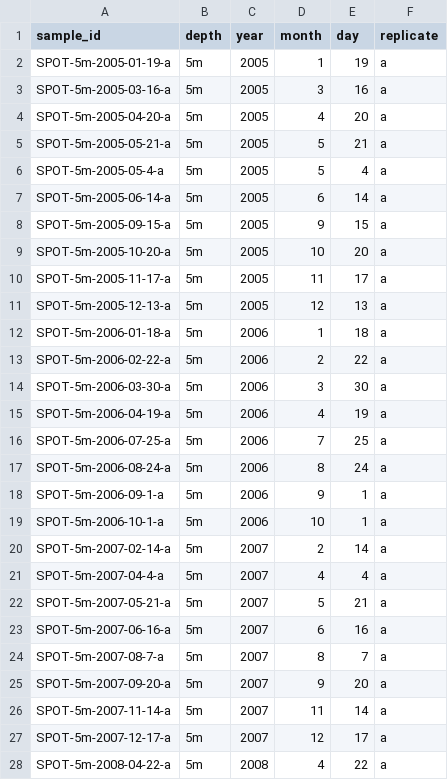
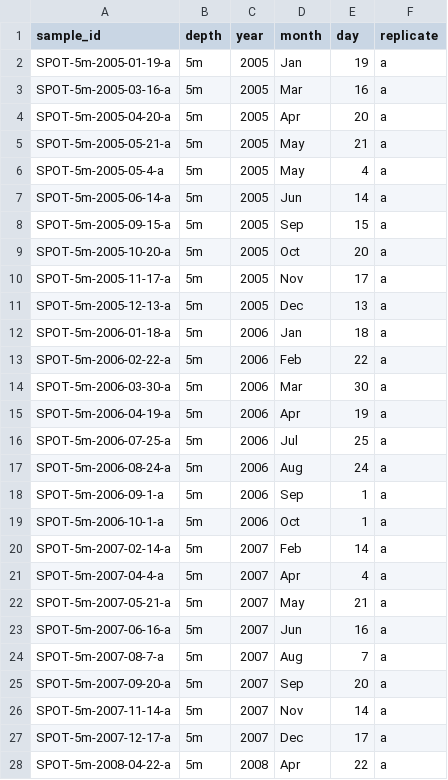
Before and after one commit to EricRaes/Time-series-Analyses, a CSV file: Data_files/SPOTS-5m_metadata.csv, drawn as a sheet; only a part is shown; the diff covers the shown part only.

Commit message:
Modifs to SPOTS metadata & ran analysis with SPOTS_version.R

```diff
--- a/Data_files/SPOTS-5m_metadata.csv
+++ b/Data_files/SPOTS-5m_metadata.csv
@@ -1,28 +1,28 @@
 sample_id,depth,year,month,day,replicate
-SPOT-5m-2005-01-19-a,5m,2005,1,19,a
-SPOT-5m-2005-03-16-a,5m,2005,3,16,a
-SPOT-5m-2005-04-20-a,5m,2005,4,20,a
-SPOT-5m-2005-05-21-a,5m,2005,5,21,a
-SPOT-5m-2005-05-4-a,5m,2005,5,4,a
-SPOT-5m-2005-06-14-a,5m,2005,6,14,a
-SPOT-5m-2005-09-15-a,5m,2005,9,15,a
-SPOT-5m-2005-10-20-a,5m,2005,10,20,a
-SPOT-5m-2005-11-17-a,5m,2005,11,17,a
-SPOT-5m-2005-12-13-a,5m,2005,12,13,a
-SPOT-5m-2006-01-18-a,5m,2006,1,18,a
-SPOT-5m-2006-02-22-a,5m,2006,2,22,a
-SPOT-5m-2006-03-30-a,5m,2006,3,30,a
-SPOT-5m-2006-04-19-a,5m,2006,4,19,a
-SPOT-5m-2006-07-25-a,5m,2006,7,25,a
-SPOT-5m-2006-08-24-a,5m,2006,8,24,a
-SPOT-5m-2006-09-1-a,5m,2006,9,1,a
-SPOT-5m-2006-10-1-a,5m,2006,10,1,a
-SPOT-5m-2007-02-14-a,5m,2007,2,14,a
-SPOT-5m-2007-04-4-a,5m,2007,4,4,a
-SPOT-5m-2007-05-21-a,5m,2007,5,21,a
-SPOT-5m-2007-06-16-a,5m,2007,6,16,a
-SPOT-5m-2007-08-7-a,5m,2007,8,7,a
-SPOT-5m-2007-09-20-a,5m,2007,9,20,a
-SPOT-5m-2007-11-14-a,5m,2007,11,14,a
-SPOT-5m-2007-12-17-a,5m,2007,12,17,a
-SPOT-5m-2008-04-22-a,5m,2008,4,22,a
+SPOT-5m-2005-01-19-a,5m,2005,Jan,19,a
+SPOT-5m-2005-03-16-a,5m,2005,Mar,16,a
+SPOT-5m-2005-04-20-a,5m,2005,Apr,20,a
+SPOT-5m-2005-05-21-a,5m,2005,May,21,a
+SPOT-5m-2005-05-4-a,5m,2005,May,4,a
+SPOT-5m-2005-06-14-a,5m,2005,Jun,14,a
+SPOT-5m-2005-09-15-a,5m,2005,Sep,15,a
+SPOT-5m-2005-10-20-a,5m,2005,Oct,20,a
+SPOT-5m-2005-11-17-a,5m,2005,Nov,17,a
+SPOT-5m-2005-12-13-a,5m,2005,Dec,13,a
+SPOT-5m-2006-01-18-a,5m,2006,Jan,18,a
+SPOT-5m-2006-02-22-a,5m,2006,Feb,22,a
+SPOT-5m-2006-03-30-a,5m,2006,Mar,30,a
+SPOT-5m-2006-04-19-a,5m,2006,Apr,19,a
+SPOT-5m-2006-07-25-a,5m,2006,Jul,25,a
+SPOT-5m-2006-08-24-a,5m,2006,Aug,24,a
+SPOT-5m-2006-09-1-a,5m,2006,Sep,1,a
+SPOT-5m-2006-10-1-a,5m,2006,Oct,1,a
+SPOT-5m-2007-02-14-a,5m,2007,Feb,14,a
+SPOT-5m-2007-04-4-a,5m,2007,Apr,4,a
+SPOT-5m-2007-05-21-a,5m,2007,May,21,a
+SPOT-5m-2007-06-16-a,5m,2007,Jun,16,a
+SPOT-5m-2007-08-7-a,5m,2007,Aug,7,a
+SPOT-5m-2007-09-20-a,5m,2007,Sep,20,a
+SPOT-5m-2007-11-14-a,5m,2007,Nov,14,a
+SPOT-5m-2007-12-17-a,5m,2007,Dec,17,a
+SPOT-5m-2008-04-22-a,5m,2008,Apr,22,a
```
Also changed, not shown: 120 edited cells elsewhere in this file, 1 other file.
